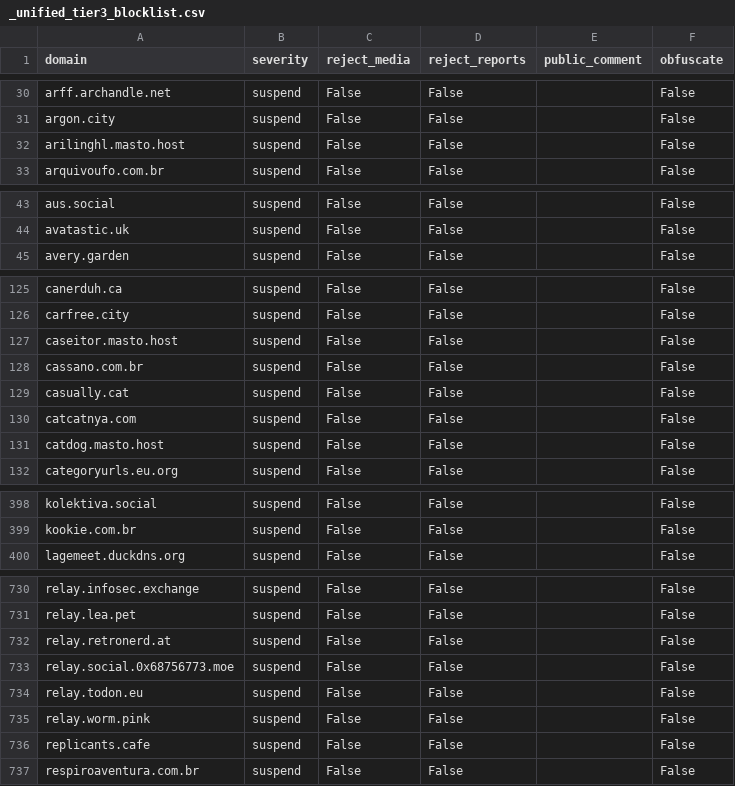
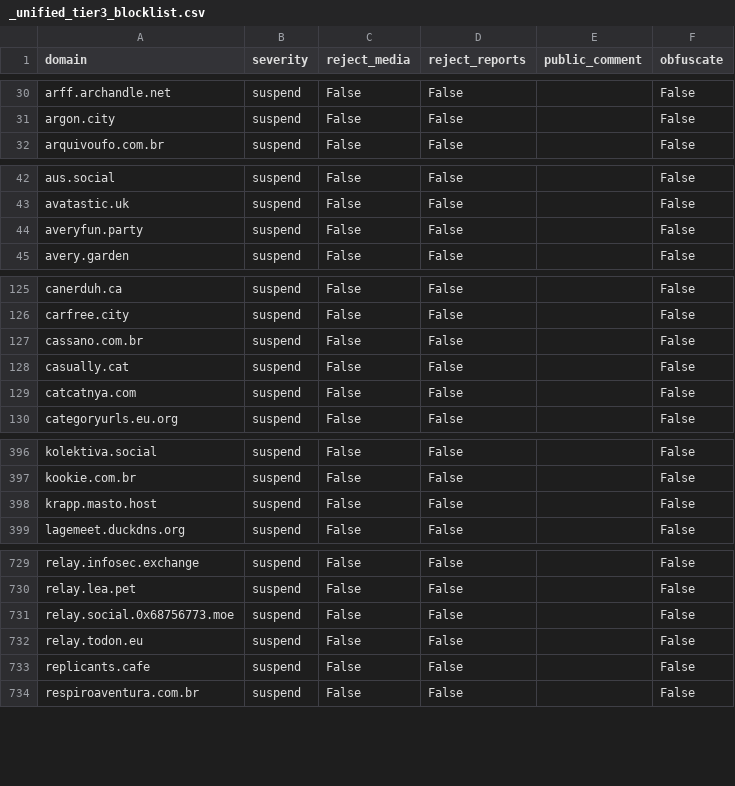
Before and after one commit to kromonos/fedi-health, a CSV file: _unified_tier3_blocklist.csv, drawn as a sheet; only a part is shown, gaps mark what is left out; removed rows and columns are numbered as before the commit, all else as after; the diff covers the shown part only; the diff names each change by its address in the sheet, - before the commit and + after, or states it on an @@ line.

```diff
--- a/_unified_tier3_blocklist.csv
+++ b/_unified_tier3_blocklist.csv
-row 32: arilinghl.masto.host | suspend | False | False |  | False
+row 44: averyfun.party | suspend | False | False |  | False
-row 127: caseitor.masto.host | suspend | False | False |  | False
-row 131: catdog.masto.host | suspend | False | False |  | False
+row 398: krapp.masto.host | suspend | False | False |  | False
-row 732: relay.retronerd.at | suspend | False | False |  | False
-row 735: relay.worm.pink | suspend | False | False |  | False
```
Also changed, not shown: 1 removed row elsewhere in this file, _unified_tier0_blocklist.csv, _unified_tier1_blocklist.csv, 1 other file.
